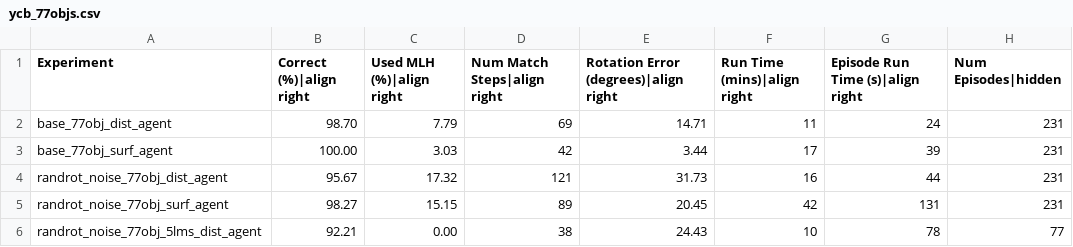
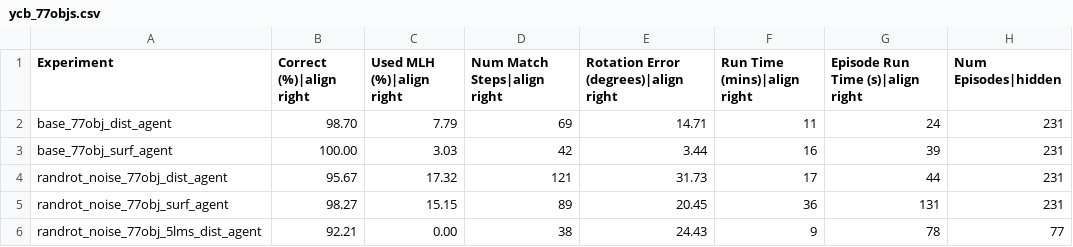
Before and after one commit to thousandbrainsproject/tbp.monty, a CSV file: benchmarks/ycb_77objs.csv, drawn as a sheet.

Commit message:
Update benchmark results

```diff
--- a/benchmarks/ycb_77objs.csv
+++ b/benchmarks/ycb_77objs.csv
@@ -2,5 +2,5 @@ Experiment,Correct (%)|align right,Used MLH (%)|align right,Num Match Steps|alig
 base_77obj_dist_agent,98.70,7.79,69,14.71,11,24,231
-base_77obj_surf_agent,100.00,3.03,42,3.44,17,39,231
-randrot_noise_77obj_dist_agent,95.67,17.32,121,31.73,16,44,231
-randrot_noise_77obj_surf_agent,98.27,15.15,89,20.45,42,131,231
-randrot_noise_77obj_5lms_dist_agent,92.21,0.00,38,24.43,10,78,77
+base_77obj_surf_agent,100.00,3.03,42,3.44,16,39,231
+randrot_noise_77obj_dist_agent,95.67,17.32,121,31.73,17,44,231
+randrot_noise_77obj_surf_agent,98.27,15.15,89,20.45,36,131,231
+randrot_noise_77obj_5lms_dist_agent,92.21,0.00,38,24.43,9,78,77
```
Also changed, not shown: benchmarks/cows_large.csv, benchmarks/cows_small.csv, 3 other files.
